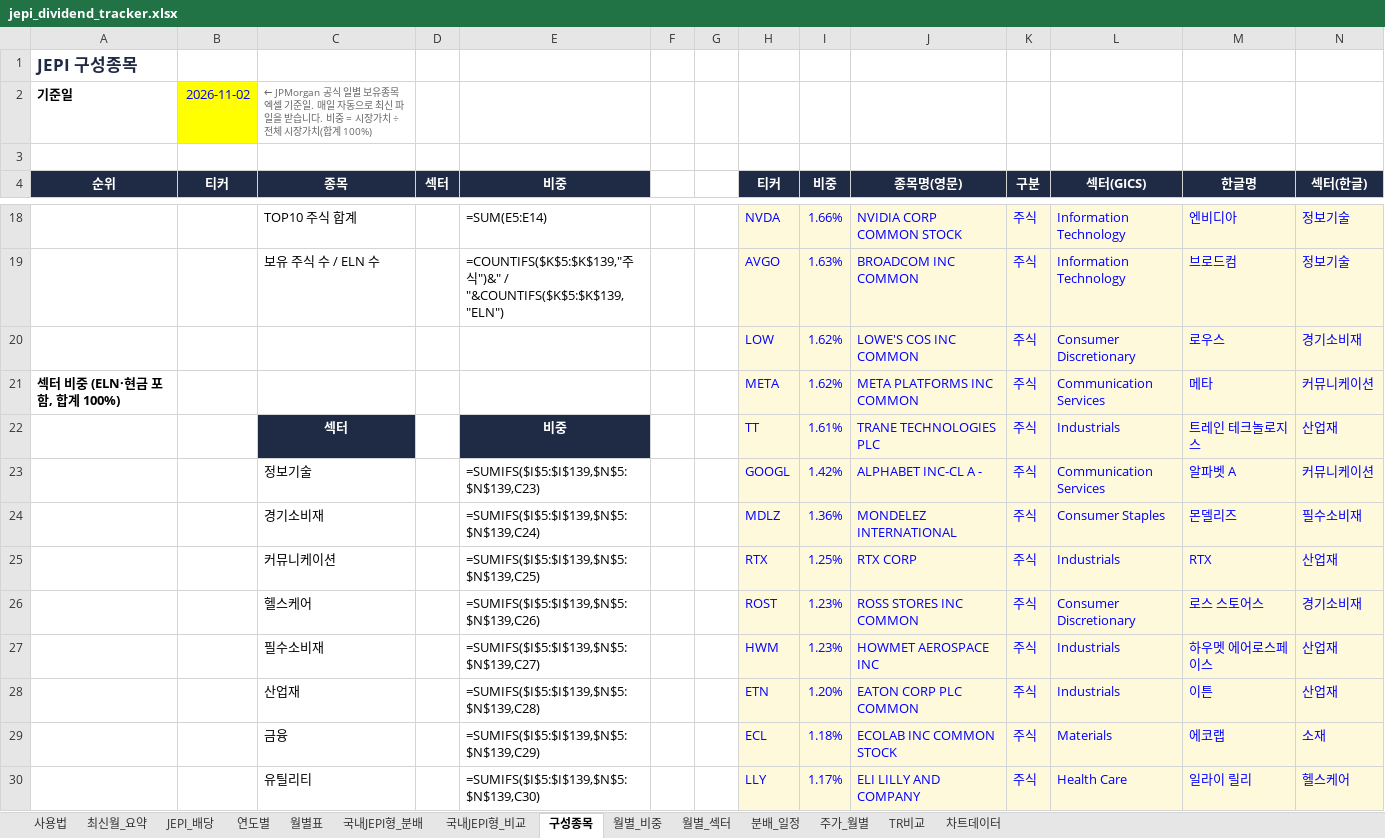
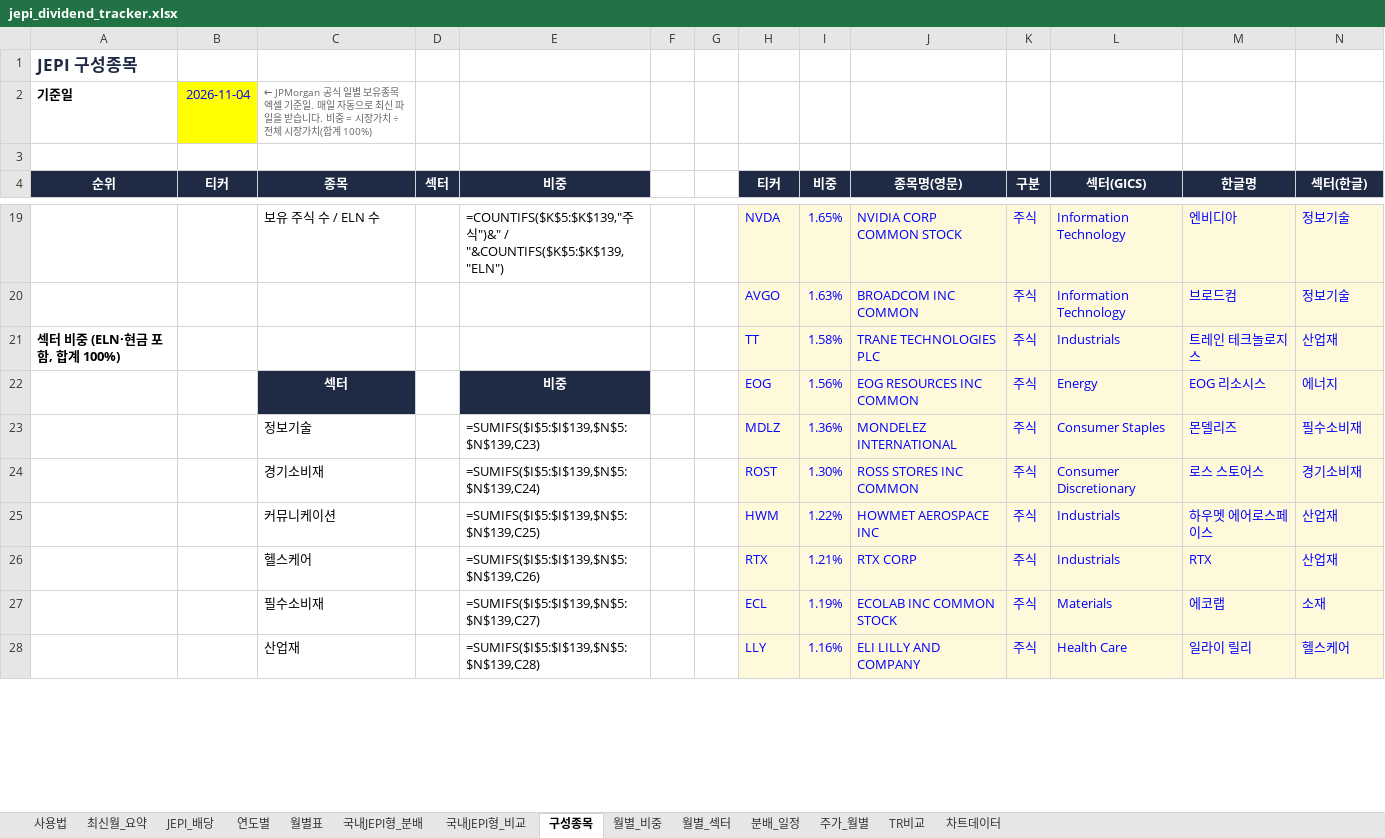
Before and after one commit to ttokjaeTV/jepi-tracker, an Excel workbook: downloads/jepi_dividend_tracker.xlsx, sheet 구성종목, drawn as a sheet; only a part is shown, gaps mark what is left out; values as stored, in another font and other column widths than the file's, no borders; formulas without a stored value are shown as written; charts and pictures not drawn; removed rows and columns are numbered as before the commit, all else as after; the diff covers the shown part only; the diff names each change by its address in the sheet, - before the commit and + after, or states it on an @@ line.

```diff
--- a/downloads/jepi_dividend_tracker.xlsx (sheet 구성종목)
+++ b/downloads/jepi_dividend_tracker.xlsx (sheet 구성종목)
-B2 (티커): 2026-11-02
+B2 (티커): 2026-11-04
-C19 (종목): TOP10 주식 합계
+C19 (종목): 보유 주식 수 / ELN 수
-E19 (비중): =SUM(E5:E14)
+E19 (비중): =COUNTIFS($K$5:$K$139,"주식")&" / "&COUNTIFS($K$5:$K$139,"ELN")
-I19 (비중): 1.66%
+I19 (비중): 1.65%
-C20 (종목): 보유 주식 수 / ELN 수
+C20 (종목): (empty)
-E20 (비중): =COUNTIFS($K$5:$K$139,"주식")&" / "&COUNTIFS($K$5:$K$139,"ELN")
+E20 (비중): (empty)
-row 20:  |  |  |  |  |  |  | LOW | 1.62% | LOWE'S COS INC COMMON | 주식 | Consumer Discretionary | 로우스 | 경기소비재
-row 21: 섹터 비중 (ELN·현금 포함, 합계 100%) |  |  |  |  |  |  | META | 1.62% | META PLATFORMS INC COMMON | 주식 | Communication Services | 메타 | 커뮤니케이션
-A21 (순위): (empty)
+A21 (순위): 섹터 비중 (ELN·현금 포함, 합계 100%)
-C21 (종목): 섹터
+C21 (종목): (empty)
-C21 fill: #1F2A44
+C21 fill: none
-E21 (비중): 비중
+E21 (비중): (empty)
-E21 fill: #1F2A44
+E21 fill: none
-I21 (비중): 1.61%
+I21 (비중): 1.58%
-row 23:  |  | 정보기술 |  | =SUMIFS($I$5:$I$139,$N$5:$N$139,C23) |  |  | GOOGL | 1.42% | ALPHABET INC-CL A - | 주식 | Communication Services | 알파벳 A | 커뮤니케이션
+row 22:  |  | 섹터 |  | 비중 |  |  | EOG | 1.56% | EOG RESOURCES INC COMMON | 주식 | Energy | EOG 리소시스 | 에너지
-C23 (종목): 경기소비재
+C23 (종목): 정보기술
-E23 (비중): =SUMIFS($I$5:$I$139,$N$5:$N$139,C24)
+E23 (비중): =SUMIFS($I$5:$I$139,$N$5:$N$139,C23)
-row 25:  |  | 커뮤니케이션 |  | =SUMIFS($I$5:$I$139,$N$5:$N$139,C25) |  |  | RTX | 1.25% | RTX CORP | 주식 | Industrials | RTX | 산업재
-C24 (종목): 헬스케어
+C24 (종목): 경기소비재
-E24 (비중): =SUMIFS($I$5:$I$139,$N$5:$N$139,C26)
+E24 (비중): =SUMIFS($I$5:$I$139,$N$5:$N$139,C24)
-I24 (비중): 1.23%
+I24 (비중): 1.30%
-C25 (종목): 필수소비재
+C25 (종목): 커뮤니케이션
-E25 (비중): =SUMIFS($I$5:$I$139,$N$5:$N$139,C27)
+E25 (비중): =SUMIFS($I$5:$I$139,$N$5:$N$139,C25)
-I25 (비중): 1.23%
+I25 (비중): 1.22%
-row 28:  |  | 산업재 |  | =SUMIFS($I$5:$I$139,$N$5:$N$139,C28) |  |  | ETN | 1.20% | EATON CORP PLC COMMON | 주식 | Industrials | 이튼 | 산업재
+row 26:  |  | 헬스케어 |  | =SUMIFS($I$5:$I$139,$N$5:$N$139,C26) |  |  | RTX | 1.21% | RTX CORP | 주식 | Industrials | RTX | 산업재
-C27 (종목): 금융
+C27 (종목): 필수소비재
-E27 (비중): =SUMIFS($I$5:$I$139,$N$5:$N$139,C29)
+E27 (비중): =SUMIFS($I$5:$I$139,$N$5:$N$139,C27)
-I27 (비중): 1.18%
+I27 (비중): 1.19%
-C28 (종목): 유틸리티
+C28 (종목): 산업재
-E28 (비중): =SUMIFS($I$5:$I$139,$N$5:$N$139,C30)
+E28 (비중): =SUMIFS($I$5:$I$139,$N$5:$N$139,C28)
-I28 (비중): 1.17%
+I28 (비중): 1.16%
```
Also changed, not shown: 48 added rows, 45 removed rows, 2 moved rows and 67 edited cells elsewhere in this sheet, sheet 사용법, 2 other files.
